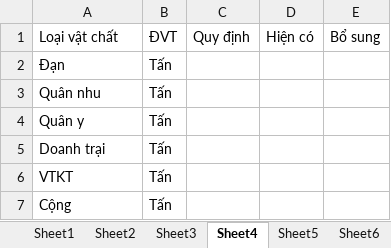
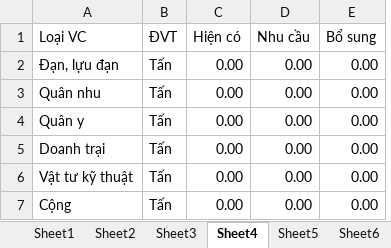
Before and after one commit to dth6323/BoDoiApp, an Excel workbook: Resources/Sheet/Book1.xlsx, sheet Sheet4, drawn as a sheet; values as stored, in another font and other column widths than the file's, no cell formats; removed rows and columns are numbered as before the commit, all else as after; the diff names each change by its address in the sheet, - before the commit and + after, or states it on an @@ line.

```diff
--- a/Resources/Sheet/Book1.xlsx (sheet Sheet4)
+++ b/Resources/Sheet/Book1.xlsx (sheet Sheet4)
-column C (Quy định), empty
+column D (Nhu cầu), rows 3-5: all 0.00; row 7: 0.00
-A1: Loại vật chất
+A1: Loại VC
-row 2: Đạn | Tấn
+row 2: Đạn, lựu đạn | Tấn | 0.00 | 0.00 | 0.00
-C3:C5 (Hiện có): (empty)
+C3:C5 (Hiện có): 0.00
-E3:E5 (Bổ sung): (empty)
+E3:E5 (Bổ sung): 0.00
-row 6: VTKT | Tấn
+row 6: Vật tư kỹ thuật | Tấn | 0.00 | 0.00 | 0.00
-C7 (Hiện có): (empty)
+C7 (Hiện có): 0.00
-E7 (Bổ sung): (empty)
+E7 (Bổ sung): 0.00
```
Also changed, not shown: cell formats, 3 other files.
